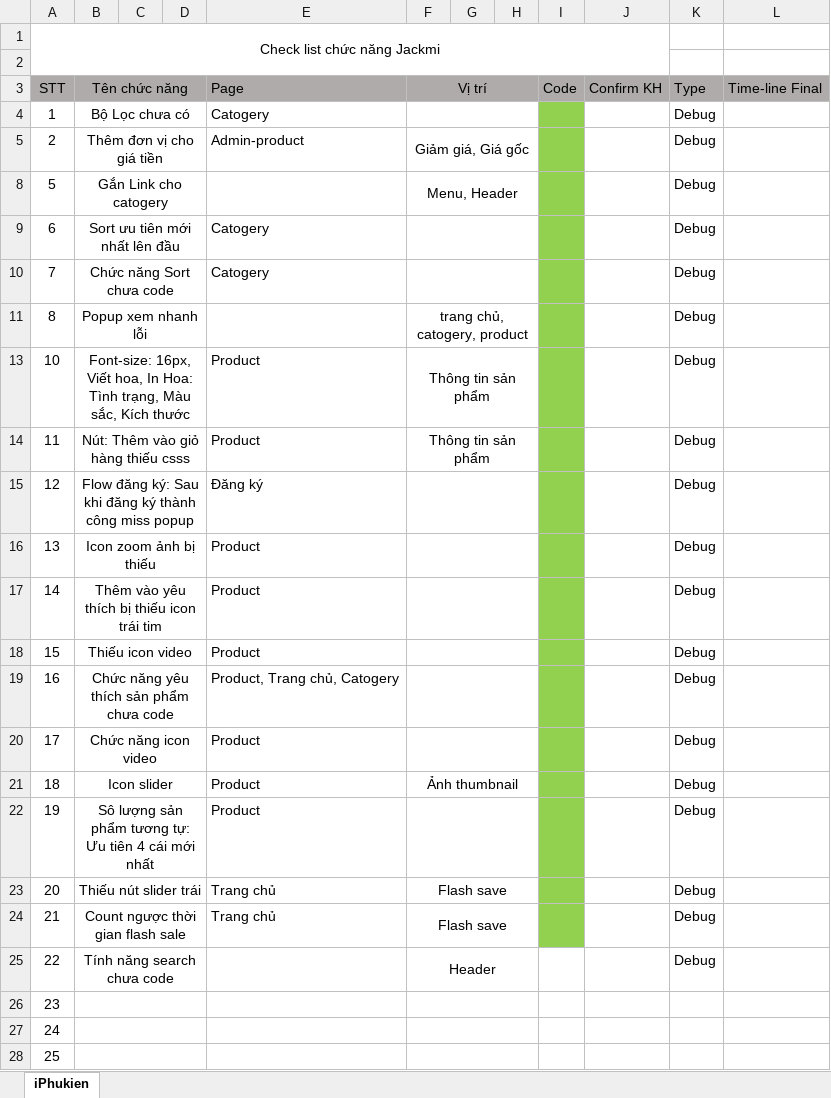
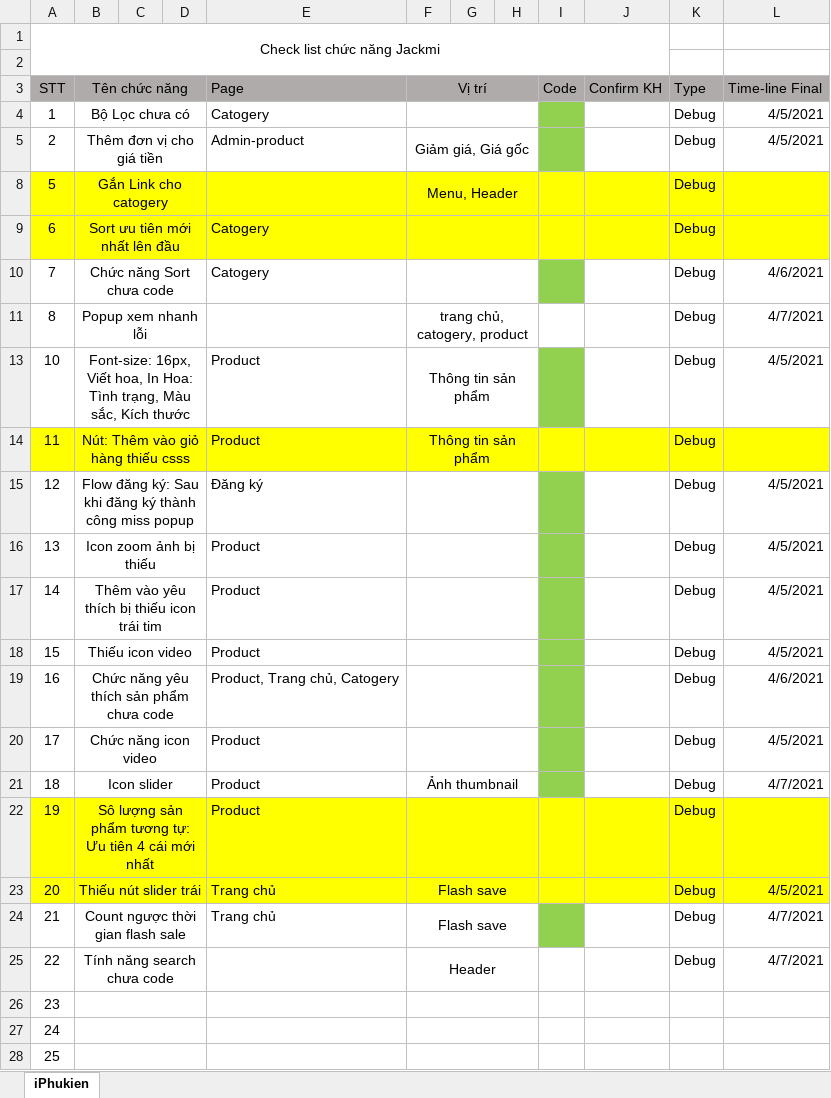
Before and after one commit to LuaSolution/iphukienv2, an Excel workbook: Check_list Công việc.xlsx, sheet iPhukien, drawn as a sheet; only a part is shown; values as stored, in another font and other column widths than the file's, no borders; the diff names each change by its address in the sheet, - before the commit and + after, or states it on an @@ line.

```diff
--- a/Check_list Công việc.xlsx (sheet iPhukien)
+++ b/Check_list Công việc.xlsx (sheet iPhukien)
-L4:L5 (Time-line Final): (empty)
+L4:L5 (Time-line Final): 4/5/2021
-A8:H9 fill: none
+A8:H9 fill: #FFFF00
-I8:I9 fill: #92D050
+I8:I9 fill: #FFFF00
-J8:L9 fill: none
+J8:L9 fill: #FFFF00
-L10 (Time-line Final): (empty)
+L10 (Time-line Final): 4/6/2021
-I11 fill: #92D050
+I11 fill: none
-L11 (Time-line Final): (empty)
+L11 (Time-line Final): 4/7/2021
-L13 (Time-line Final): (empty)
+L13 (Time-line Final): 4/5/2021
-A14:H14 fill: none
+A14:H14 fill: #FFFF00
-I14 fill: #92D050
+I14 fill: #FFFF00
-J14:L14 fill: none
+J14:L14 fill: #FFFF00
-L15:L18 (Time-line Final): (empty)
+L15:L18 (Time-line Final): 4/5/2021
-L19 (Time-line Final): (empty)
+L19 (Time-line Final): 4/6/2021
-L20 (Time-line Final): (empty)
+L20 (Time-line Final): 4/5/2021
-L21 (Time-line Final): (empty)
+L21 (Time-line Final): 4/7/2021
-A22:H23 fill: none
+A22:H23 fill: #FFFF00
-I22:I23 fill: #92D050
+I22:I23 fill: #FFFF00
-J22:L23 fill: none
+J22:L23 fill: #FFFF00
-L23 (Time-line Final): (empty)
+L23 (Time-line Final): 4/5/2021
-L24:L25 (Time-line Final): (empty)
+L24:L25 (Time-line Final): 4/7/2021
```
Also changed, not shown: 5 other files.
